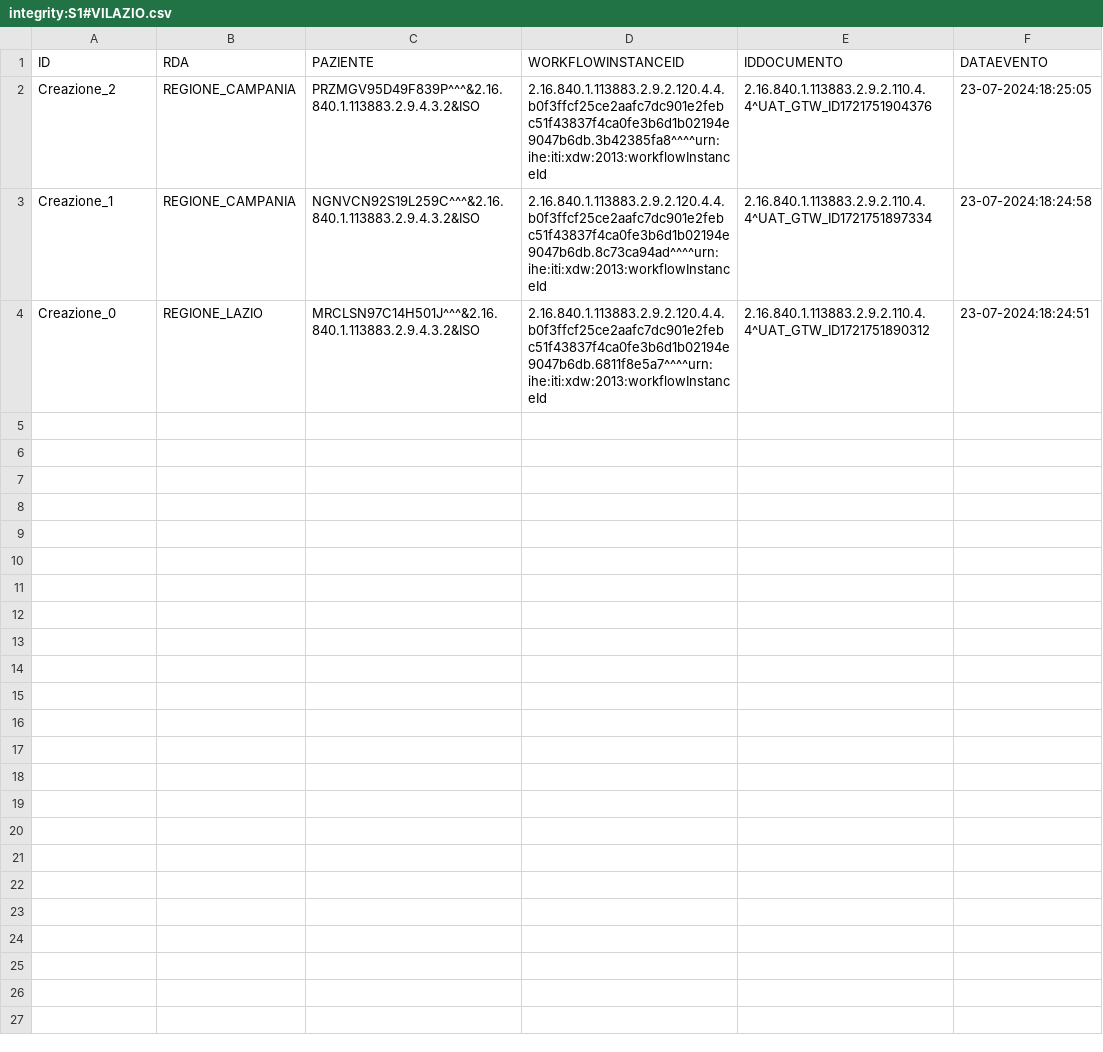
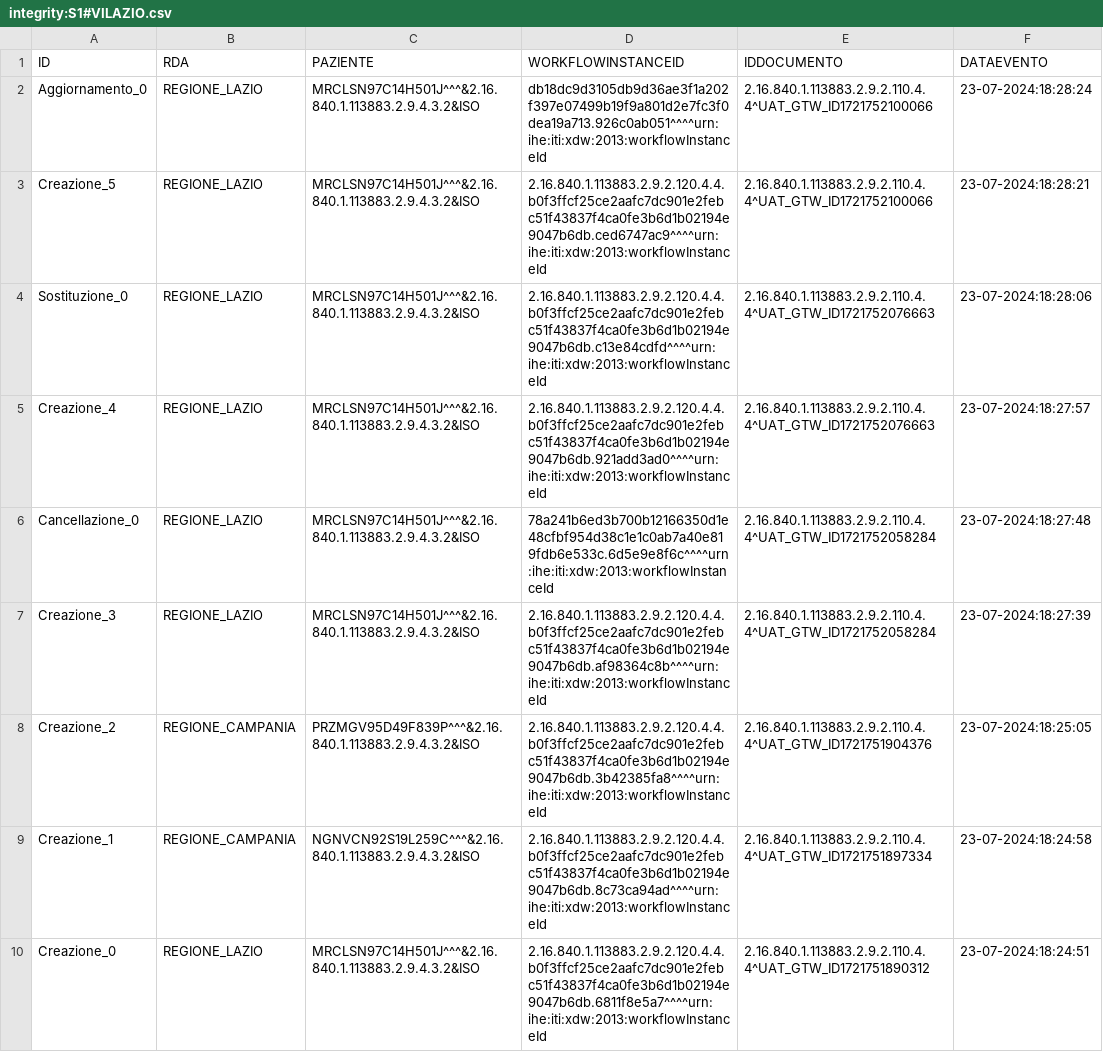
Before and after one commit to vincenzo-ingenito/test-repo-crash, a CSV file: REGIONE_LAZIO/integrity:S1#VILAZIO.csv, drawn as a sheet.

Commit message:
Regione: REGIONE_LAZIO, Issuer: integrity:S1#VILAZIO

```diff
--- a/REGIONE_LAZIO/integrity:S1#VILAZIO.csv
+++ b/REGIONE_LAZIO/integrity:S1#VILAZIO.csv
@@ -1,2 +1,8 @@
 ID,RDA,PAZIENTE,WORKFLOWINSTANCEID,IDDOCUMENTO,DATAEVENTO
+Aggiornamento_0,REGIONE_LAZIO,MRCLSN97C14H501J^^^&2.16.840.1.113883.2.9.4.3.2&ISO,db18dc9d3105db9d36ae3f1a202f397e07499b19f9a801d2e7fc3f0dea19a713.926c0ab051^^^^urn:ihe:iti:xdw:2013:workflowInstanceId,2.16.840.1.113883.2.9.2.110.4.4^UAT_GTW_ID1721752100066,23-07-2024:18:28:24
+Creazione_5,REGIONE_LAZIO,MRCLSN97C14H501J^^^&2.16.840.1.113883.2.9.4.3.2&ISO,2.16.840.1.113883.2.9.2.120.4.4.b0f3ffcf25ce2aafc7dc901e2febc51f43837f4ca0fe3b6d1b02194e9047b6db.ced6747ac9^^^^urn:ihe:iti:xdw:2013:workflowInstanceId,2.16.840.1.113883.2.9.2.110.4.4^UAT_GTW_ID1721752100066,23-07-2024:18:28:21
+Sostituzione_0,REGIONE_LAZIO,MRCLSN97C14H501J^^^&2.16.840.1.113883.2.9.4.3.2&ISO,2.16.840.1.113883.2.9.2.120.4.4.b0f3ffcf25ce2aafc7dc901e2febc51f43837f4ca0fe3b6d1b02194e9047b6db.c13e84cdfd^^^^urn:ihe:iti:xdw:2013:workflowInstanceId,2.16.840.1.113883.2.9.2.110.4.4^UAT_GTW_ID1721752076663,23-07-2024:18:28:06
+Creazione_4,REGIONE_LAZIO,MRCLSN97C14H501J^^^&2.16.840.1.113883.2.9.4.3.2&ISO,2.16.840.1.113883.2.9.2.120.4.4.b0f3ffcf25ce2aafc7dc901e2febc51f43837f4ca0fe3b6d1b02194e9047b6db.921add3ad0^^^^urn:ihe:iti:xdw:2013:workflowInstanceId,2.16.840.1.113883.2.9.2.110.4.4^UAT_GTW_ID1721752076663,23-07-2024:18:27:57
+Cancellazione_0,REGIONE_LAZIO,MRCLSN97C14H501J^^^&2.16.840.1.113883.2.9.4.3.2&ISO,78a241b6ed3b700b12166350d1e48cfbf954d38c1e1c0ab7a40e819fdb6e533c.6d5e9e8f6c^^^^urn:ihe:iti:xdw:2013:workflowInstanceId,2.16.840.1.113883.2.9.2.110.4.4^UAT_GTW_ID1721752058284,23-07-2024:18:27:48
+Creazione_3,REGIONE_LAZIO,MRCLSN97C14H501J^^^&2.16.840.1.113883.2.9.4.3.2&ISO,2.16.840.1.113883.2.9.2.120.4.4.b0f3ffcf25ce2aafc7dc901e2febc51f43837f4ca0fe3b6d1b02194e9047b6db.af98364c8b^^^^urn:ihe:iti:xdw:2013:workflowInstanceId,2.16.840.1.113883.2.9.2.110.4.4^UAT_GTW_ID1721752058284,23-07-2024:18:27:39
 Creazione_2,REGIONE_CAMPANIA,PRZMGV95D49F839P^^^&2.16.840.1.113883.2.9.4.3.2&ISO,2.16.840.1.113883.2.9.2.120.4.4.b0f3ffcf25ce2aafc7dc901e2febc51f43837f4ca0fe3b6d1b02194e9047b6db.3b42385fa8^^^^urn:ihe:iti:xdw:2013:workflowInstanceId,2.16.840.1.113883.2.9.2.110.4.4^UAT_GTW_ID1721751904376,23-07-2024:18:25:05
```
